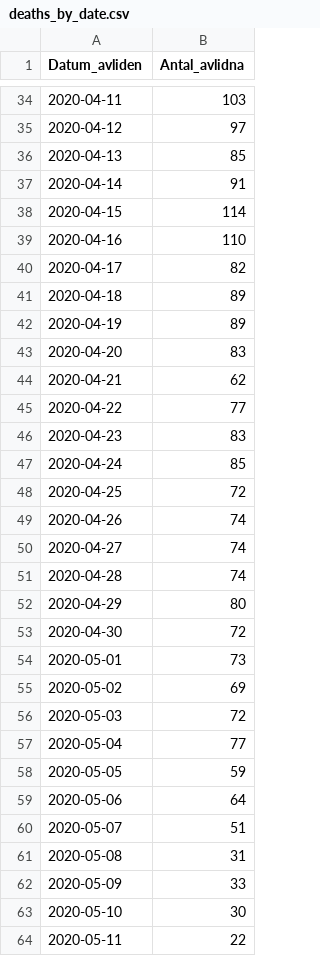
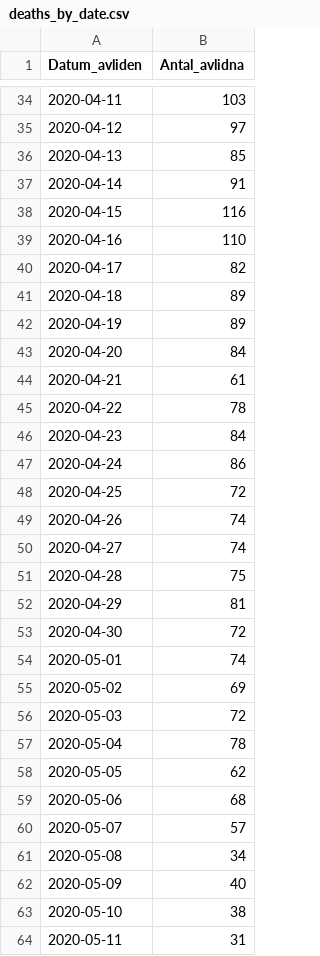
Before and after one commit to shortlisted/covid-19-sweden, a CSV file: deaths_by_date.csv, drawn as a sheet; only a part is shown, gaps mark what is left out; the diff covers the shown part only; the diff names each change by its address in the sheet, - before the commit and + after, or states it on an @@ line.

```diff
--- a/deaths_by_date.csv
+++ b/deaths_by_date.csv
-B38 (Antal_avlidna): 114
+B38 (Antal_avlidna): 116
-B43 (Antal_avlidna): 83
+B43 (Antal_avlidna): 84
-B44 (Antal_avlidna): 62
+B44 (Antal_avlidna): 61
-B45 (Antal_avlidna): 77
+B45 (Antal_avlidna): 78
-B46 (Antal_avlidna): 83
+B46 (Antal_avlidna): 84
-B47 (Antal_avlidna): 85
+B47 (Antal_avlidna): 86
-B51 (Antal_avlidna): 74
+B51 (Antal_avlidna): 75
-B52 (Antal_avlidna): 80
+B52 (Antal_avlidna): 81
-B54 (Antal_avlidna): 73
+B54 (Antal_avlidna): 74
-B57 (Antal_avlidna): 77
+B57 (Antal_avlidna): 78
-B58 (Antal_avlidna): 59
+B58 (Antal_avlidna): 62
-B59 (Antal_avlidna): 64
+B59 (Antal_avlidna): 68
-B60 (Antal_avlidna): 51
+B60 (Antal_avlidna): 57
-B61 (Antal_avlidna): 31
+B61 (Antal_avlidna): 34
-B62 (Antal_avlidna): 33
+B62 (Antal_avlidna): 40
-B63 (Antal_avlidna): 30
+B63 (Antal_avlidna): 38
-B64 (Antal_avlidna): 22
+B64 (Antal_avlidna): 31
```
Also changed, not shown: 1 added row and 3 edited cells elsewhere in this file, ICU_by_date.csv, cases_by_date_and_region.csv, 3 other files.
